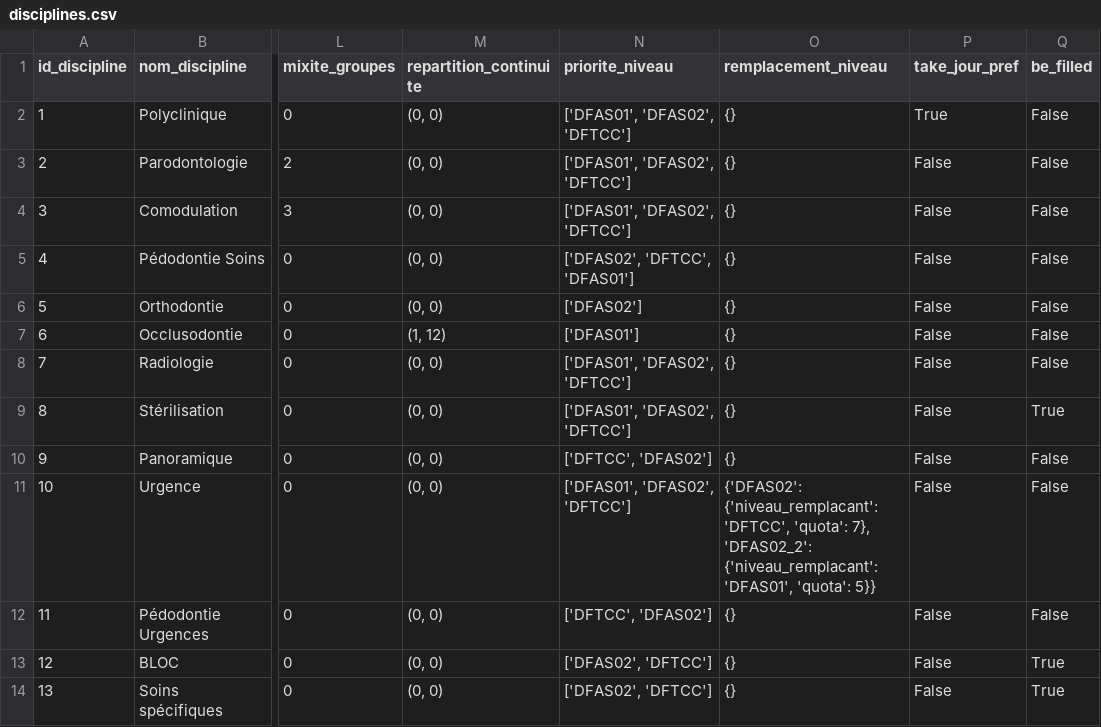
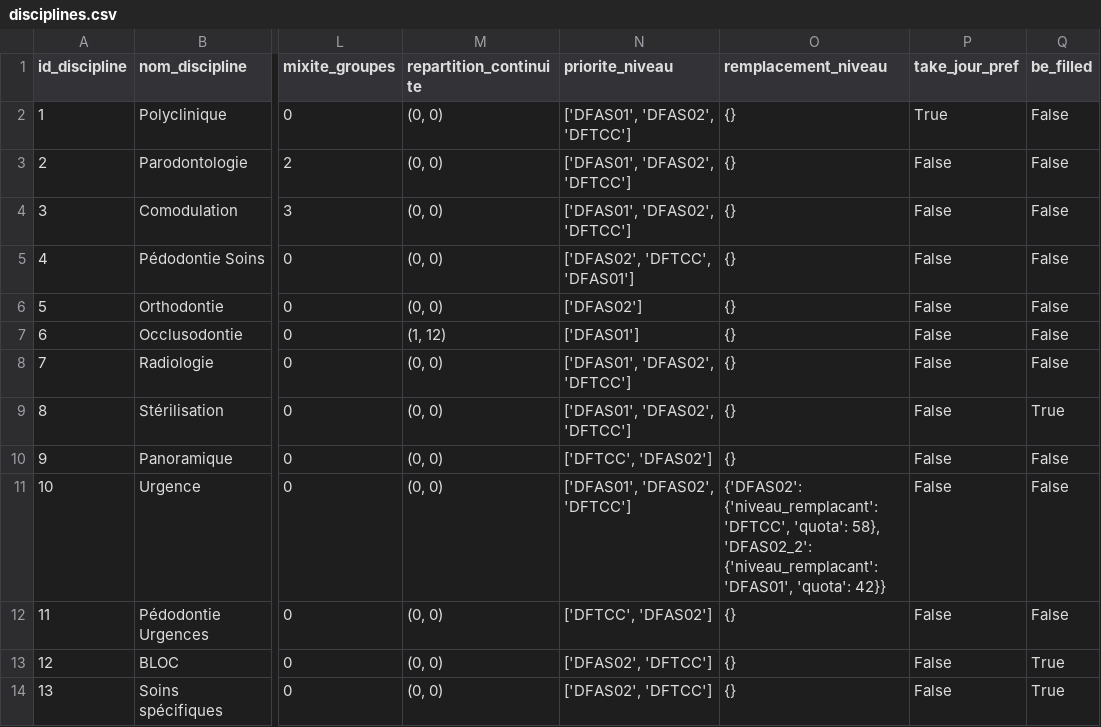
Before and after one commit to corentinDelclaud/Projet_PFE, a CSV file: data/disciplines.csv, drawn as a sheet; only a part is shown, gaps mark what is left out; the diff names each change by its address in the sheet, - before the commit and + after, or states it on an @@ line.

```diff
--- a/data/disciplines.csv
+++ b/data/disciplines.csv
-O11 (remplacement_niveau): …'DFTCC', 'quota': 7}, 'DFAS02_2': {'niveau_remplacant': 'DFAS01', 'quota': 5}}
+O11 (remplacement_niveau): …'DFTCC', 'quota': 58}, 'DFAS02_2': {'niveau_remplacant': 'DFAS01', 'quota': 42}}
```
Also changed, not shown: data/eleves_with_code.csv, 7 other files.
